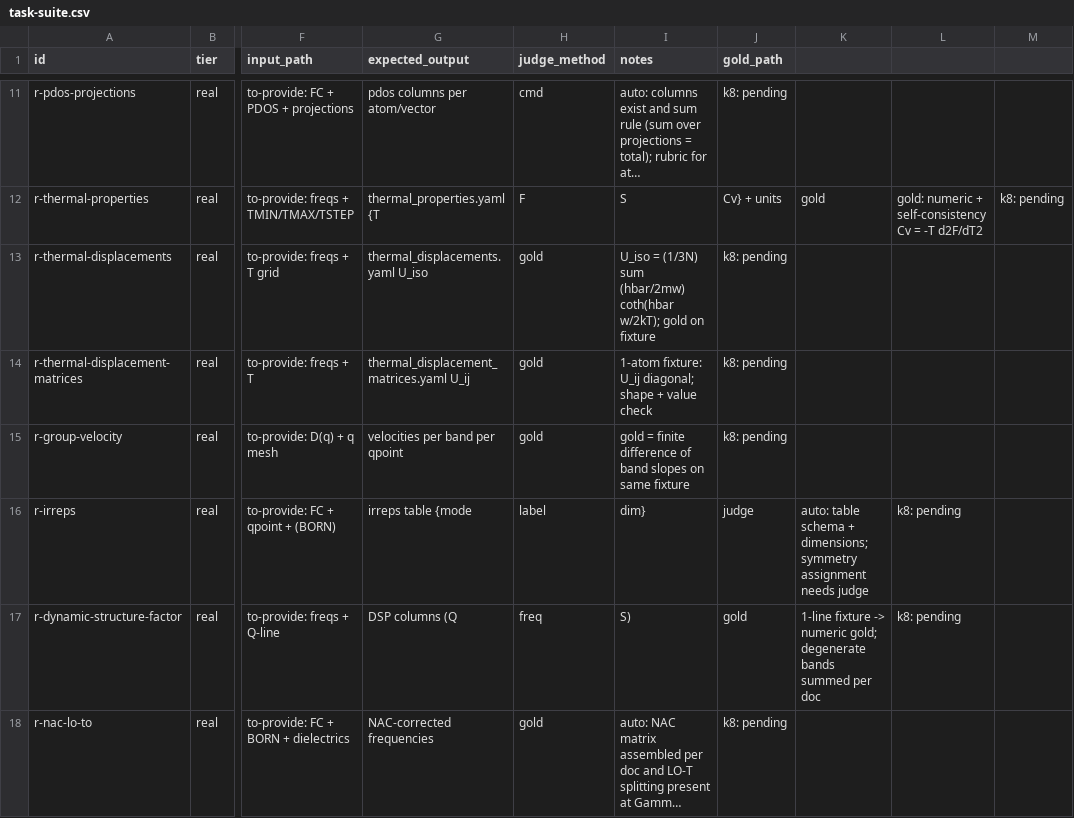
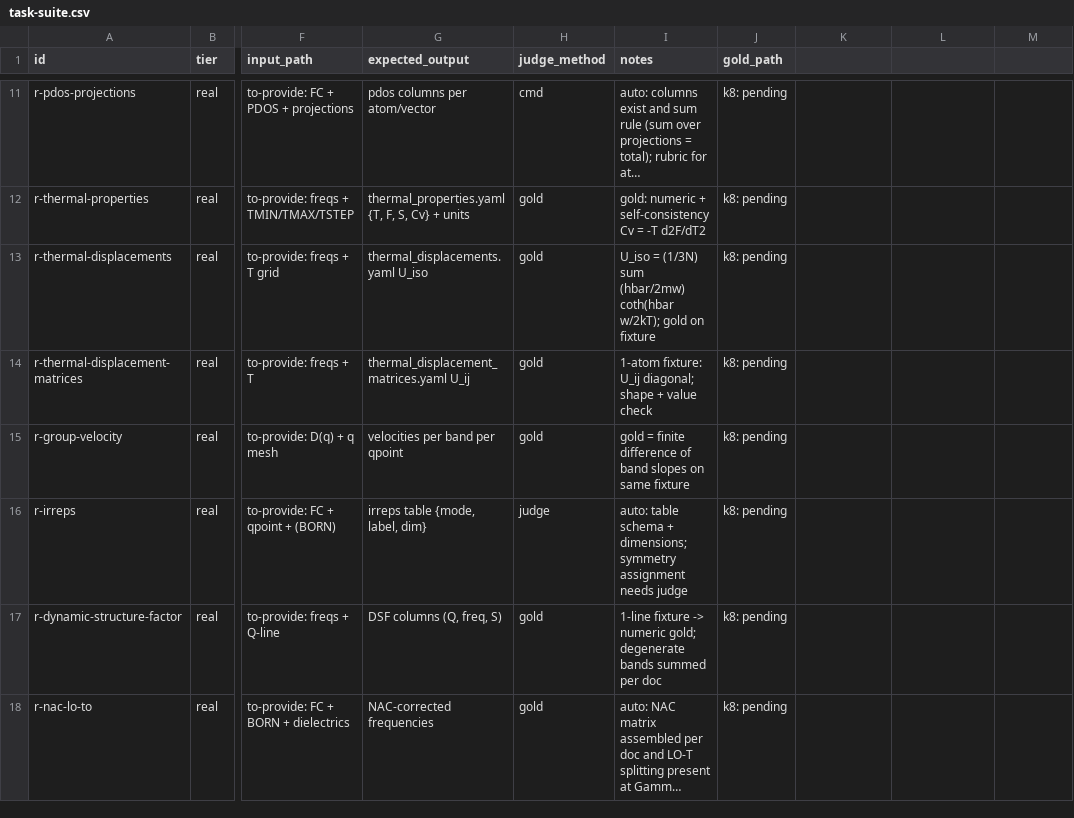
Before and after one commit to WeiminLee/capalign, a CSV file: research/runs/e2/task-suite.csv, drawn as a sheet; only a part is shown, gaps mark what is left out; long unchanged cells end in …; the diff covers the shown part only; the diff names each change by its address in the sheet, - before the commit and + after, or states it on an @@ line.

Commit message:
research: E1 IRR first corpus (P1/P2 × 3 judges, κ class 0.853/1.000, fc-assembly gold revision) + E2 final protocol/task-suite/feasibility run

```diff
--- a/research/runs/e2/task-suite.csv
+++ b/research/runs/e2/task-suite.csv
-G12 (expected_output): thermal_properties.yaml {T
+G12 (expected_output): thermal_properties.yaml {T, F, S, Cv} + units
-H12 (judge_method): F
+H12 (judge_method): gold
-I12 (notes): S
+I12 (notes): gold: numeric + self-consistency Cv = -T d2F/dT2
-J12 (gold_path): Cv} + units
+J12 (gold_path): k8: pending
-K12: gold
+K12: (empty)
-L12: gold: numeric + self-consistency Cv = -T d2F/dT2
+L12: (empty)
-M12: k8: pending
+M12: (empty)
-G16 (expected_output): irreps table {mode
+G16 (expected_output): irreps table {mode, label, dim}
-H16 (judge_method): label
+H16 (judge_method): judge
-I16 (notes): dim}
+I16 (notes): auto: table schema + dimensions; symmetry assignment needs judge
-J16 (gold_path): judge
+J16 (gold_path): k8: pending
-K16: auto: table schema + dimensions; symmetry assignment needs judge
+K16: (empty)
-L16:L17: k8: pending
+L16:L17: (empty)
-G17 (expected_output): DSP columns (Q
+G17 (expected_output): DSF columns (Q, freq, S)
-H17 (judge_method): freq
+H17 (judge_method): gold
-I17 (notes): S)
+I17 (notes): 1-line fixture -> numeric gold; degenerate bands summed per doc
-J17 (gold_path): gold
+J17 (gold_path): k8: pending
-K17: 1-line fixture -> numeric gold; degenerate bands summed per doc
+K17: (empty)
```
Also changed, not shown: 52 edited cells elsewhere in this file, 40 other files.
